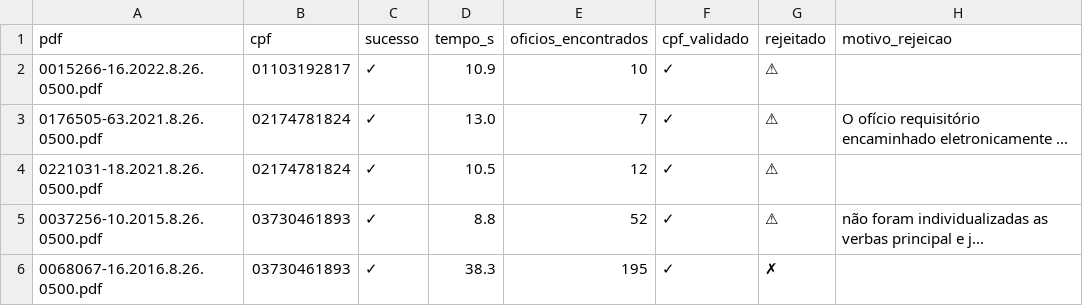
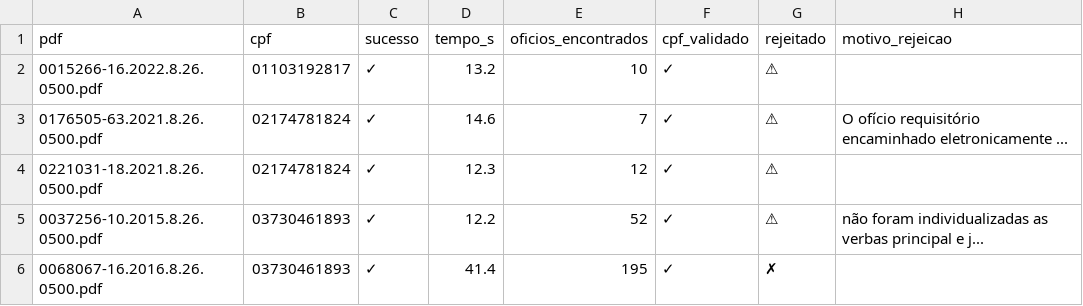
Before and after one commit to revisaprecatorio/ocr-oficios-tjsp, a CSV file: v2/outputs/lote_001.csv, drawn as a sheet; only a part is shown; the diff names each change by its address in the sheet, - before the commit and + after, or states it on an @@ line.

Commit message:
checkpoint: Fase 2 completa - 100% sucesso em 51 PDFs
📊 CHECKPOINT - FASE 2 CONCLUÍDA

Resultados V2.1 Fase 2:
- ✅ 51/51 PDFs processados com sucesso (100%)
- ✅ 0 erros
- ✅ 100% validação de CPF (49/51)
- ⏱️ Tempo: 779.9s (~13min, 15.3s/PDF)
- 💰 Custo: ~$0.046 (51 PDFs)

Evolução do projeto:
- V2.0: 75% (15/20) - 5 erros
- V2.1 Fase 1: 100% (20/20) - 0 erros
- V2.1 Fase 2: 100% (51/51) - 0 erros ✅

Correções Fase 2 (2 novas):
5. Chunking agressivo baseado em tamanho real
   - Limite: 200k chars (1 token ≈ 2 chars)
   - Chunking: 30+30 páginas se exceder
   - Exemplo: 365k → 68k chars

6. processo_origem min_length flexível
   - Antes: min_length=20
   - Depois: min_length=10
   - Aceita formatos antigos curtos

Edge cases identificados:
- PDFs gigantes sem ANEXO II (797 páginas, 365k chars)
- Processo origem formato antigo curto (16 chars)

Performance:
- Tempo médio: 15.3s/PDF (-12% vs Fase 1)
- Custo: $0.0009/PDF (mantido)

Status: ✅ PRODUÇÃO READY
Próximo: Teste massivo com TODOS os PDFs disponíveis

```diff
--- a/v2/outputs/lote_001.csv
+++ b/v2/outputs/lote_001.csv
-D2 (tempo_s): 10.9
+D2 (tempo_s): 13.2
-D3 (tempo_s): 13.0
+D3 (tempo_s): 14.6
-D4 (tempo_s): 10.5
+D4 (tempo_s): 12.3
-D5 (tempo_s): 8.8
+D5 (tempo_s): 12.2
-D6 (tempo_s): 38.3
+D6 (tempo_s): 41.4
```
Also changed, not shown: v2/outputs/lote_002.csv, v2/outputs/lote_003.csv, 8 other files.
